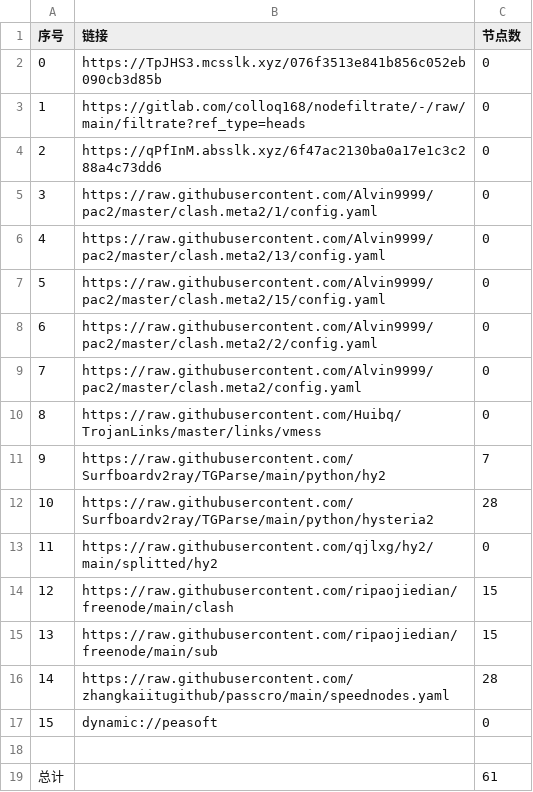
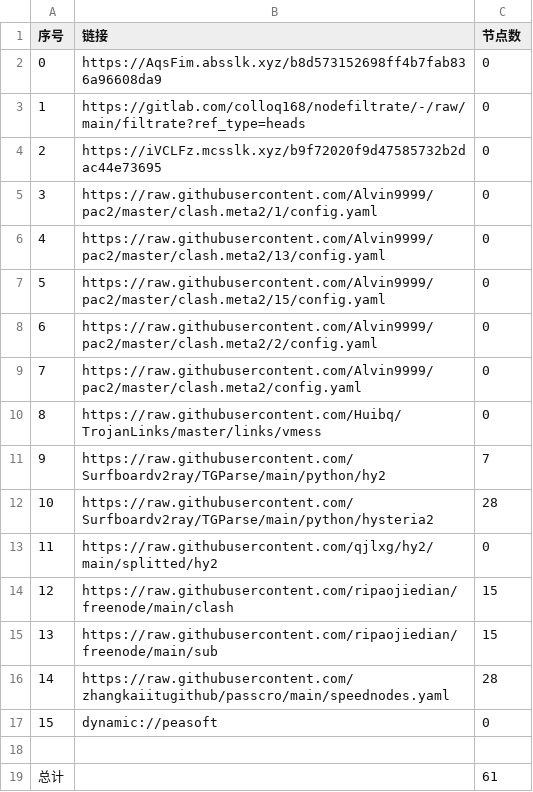
Before and after one commit to nowts71/NoMoreWalls, a CSV file: list_result.csv, drawn as a sheet.

```diff
--- a/list_result.csv
+++ b/list_result.csv
@@ -1,5 +1,5 @@
 序号,链接,节点数
-0,https://TpJHS3.mcsslk.xyz/076f3513e841b856c052eb090cb3d85b,0
+0,https://AqsFim.absslk.xyz/b8d573152698ff4b7fab836a96608da9,0
 1,https://gitlab.com/colloq168/nodefiltrate/-/raw/main/filtrate?ref_type=heads,0
-2,https://qPfInM.absslk.xyz/6f47ac2130ba0a17e1c3c288a4c73dd6,0
+2,https://iVCLFz.mcsslk.xyz/b9f72020f9d47585732b2dac44e73695,0
 3,https://raw.githubusercontent.com/Alvin9999/pac2/master/clash.meta2/1/config.yaml,0
```
Also changed, not shown: 3 other files.
